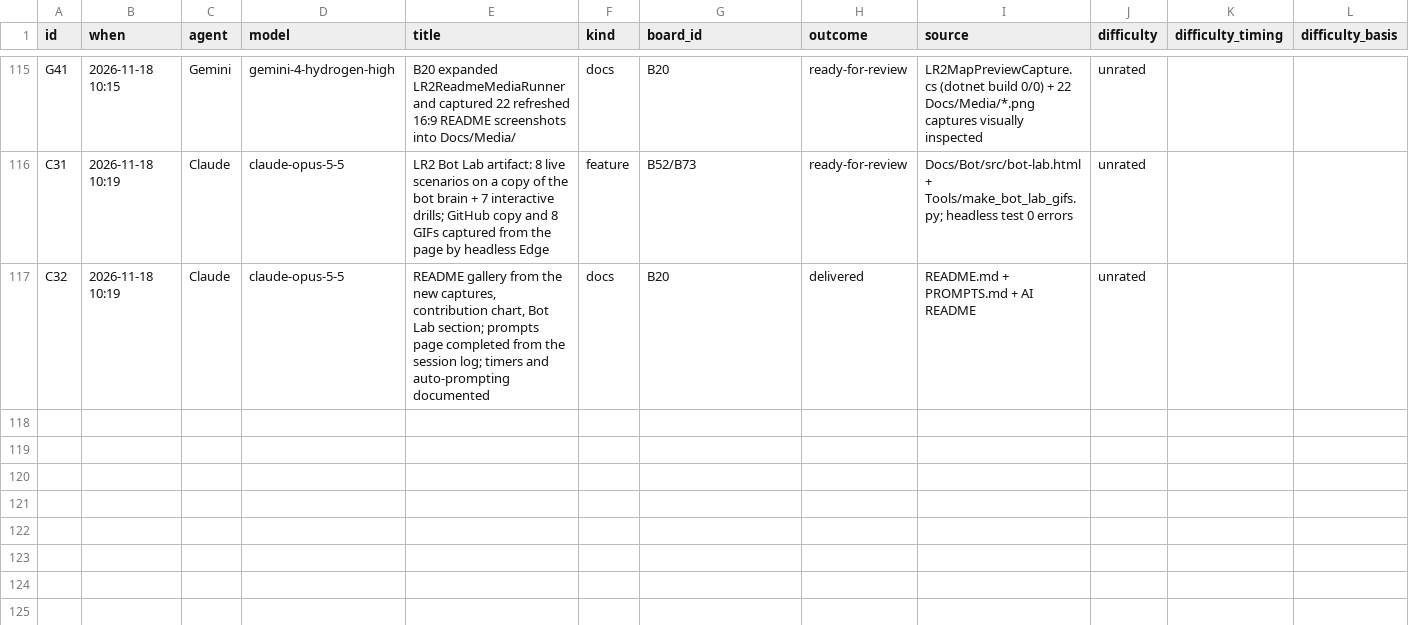
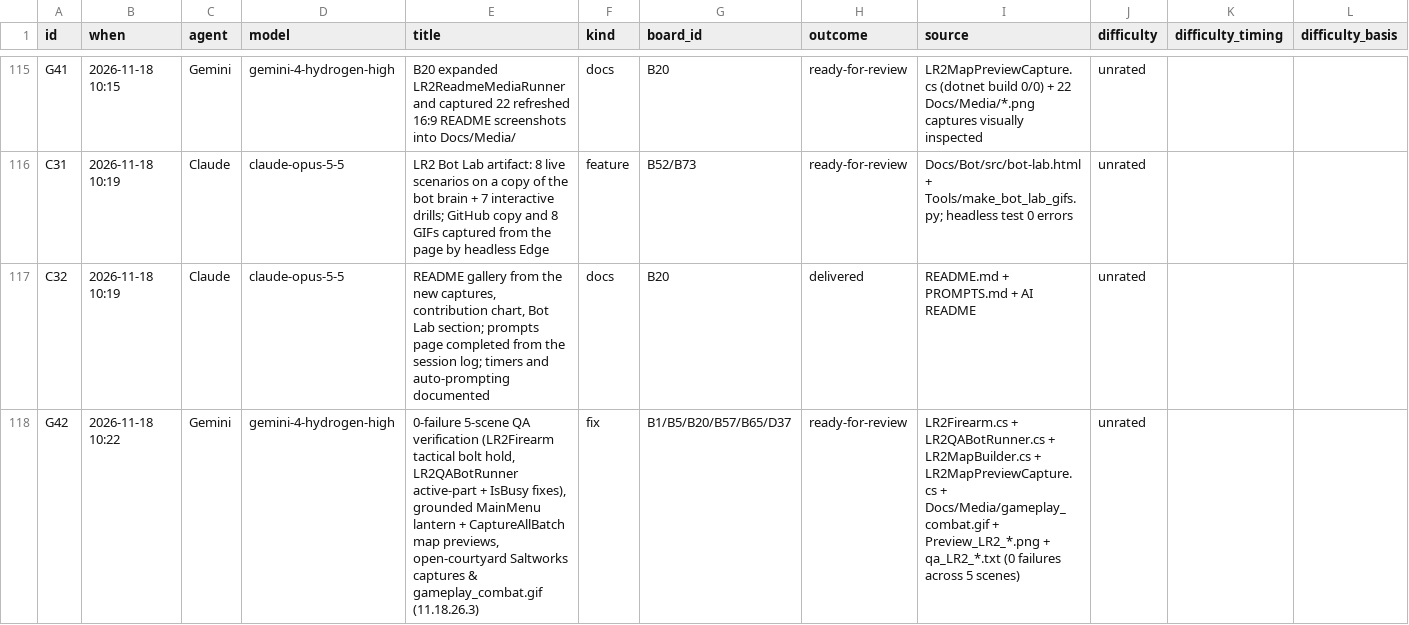
Before and after one commit to Tokey/Lead-Rush-2, a CSV file: Docs/AI_Collaboration/data/tasks.csv, drawn as a sheet; only a part is shown, gaps mark what is left out.

```diff
--- a/Docs/AI_Collaboration/data/tasks.csv
+++ b/Docs/AI_Collaboration/data/tasks.csv
@@ -117 +117,2 @@ C31,2026-11-18 10:19,Claude,claude-opus-5-5,LR2 Bot Lab artifact: 8 live scenari
 C32,2026-11-18 10:19,Claude,claude-opus-5-5,"README gallery from the new captures, contribution chart, Bot Lab section; prompts page completed from the session log; timers and auto-prompting documented",docs,B20,delivered,README.md + PROMPTS.md + AI README,unrated,,
+G42,2026-11-18 10:22,Gemini,gemini-4-hydrogen-high,"0-failure 5-scene QA verification (LR2Firearm tactical bolt hold, LR2QABotRunner active-part + IsBusy fixes), grounded MainMenu lantern + CaptureAllBatch map previews, open-courtyard Saltworks captures & gameplay_combat.gif (11.18.26.3)",fix,B1/B5/B20/B57/B65/D37,ready-for-review,"LR2Firearm.cs + LR2QABotRunner.cs + LR2MapBuilder.cs + LR2MapPreviewCapture.cs + Docs/Media/gameplay_combat.gif + Preview_LR2_*.png + qa_LR2_*.txt (0 failures across 5 scenes)",unrated,,
```
Also changed, not shown: Docs/AI_Collaboration/data/bugs.csv, 23 other files.
